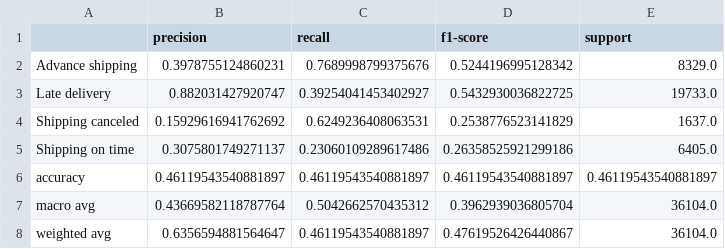
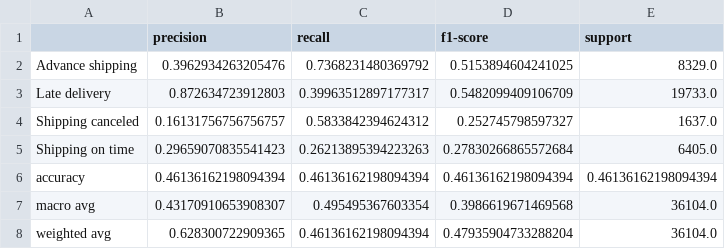
Before and after one commit to aitorDiezMateo/SMARTCO-DeliveryStatus-Prediction, a CSV file: data/processed/advanced_logistic_regression_classification_report.csv, drawn as a sheet.

```diff
--- a/data/processed/advanced_logistic_regression_classification_report.csv
+++ b/data/processed/advanced_logistic_regression_classification_report.csv
@@ -1,8 +1,8 @@
 ,precision,recall,f1-score,support
-Advance shipping,0.3978755124860231,0.7689998799375676,0.5244196995128342,8329.0
-Late delivery,0.882031427920747,0.39254041453402927,0.5432930036822725,19733.0
-Shipping canceled,0.15929616941762692,0.6249236408063531,0.2538776523141829,1637.0
-Shipping on time,0.3075801749271137,0.23060109289617486,0.26358525921299186,6405.0
-accuracy,0.46119543540881897,0.46119543540881897,0.46119543540881897,0.46119543540881897
-macro avg,0.43669582118787764,0.5042662570435312,0.3962939036805704,36104.0
-weighted avg,0.6356594881564647,0.46119543540881897,0.47619526426440867,36104.0
+Advance shipping,0.3962934263205476,0.7368231480369792,0.5153894604241025,8329.0
+Late delivery,0.872634723912803,0.39963512897177317,0.5482099409106709,19733.0
+Shipping canceled,0.16131756756756757,0.5833842394624312,0.252745798597327,1637.0
+Shipping on time,0.29659070835541423,0.26213895394223263,0.27830266865572684,6405.0
+accuracy,0.46136162198094394,0.46136162198094394,0.46136162198094394,0.46136162198094394
+macro avg,0.43170910653908307,0.495495367603354,0.3986619671469568,36104.0
+weighted avg,0.628300722909365,0.46136162198094394,0.47935904733288204,36104.0
```
Also changed, not shown: data/processed/benchmark_classification_report.csv, 7 other files.
